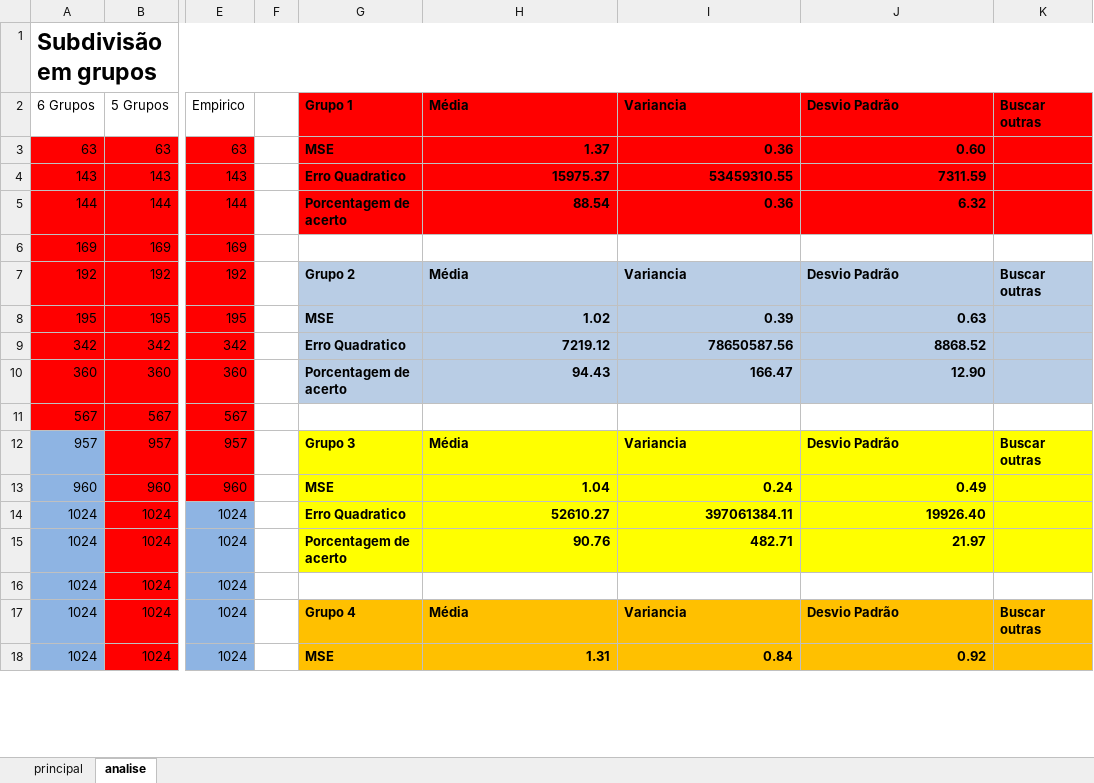
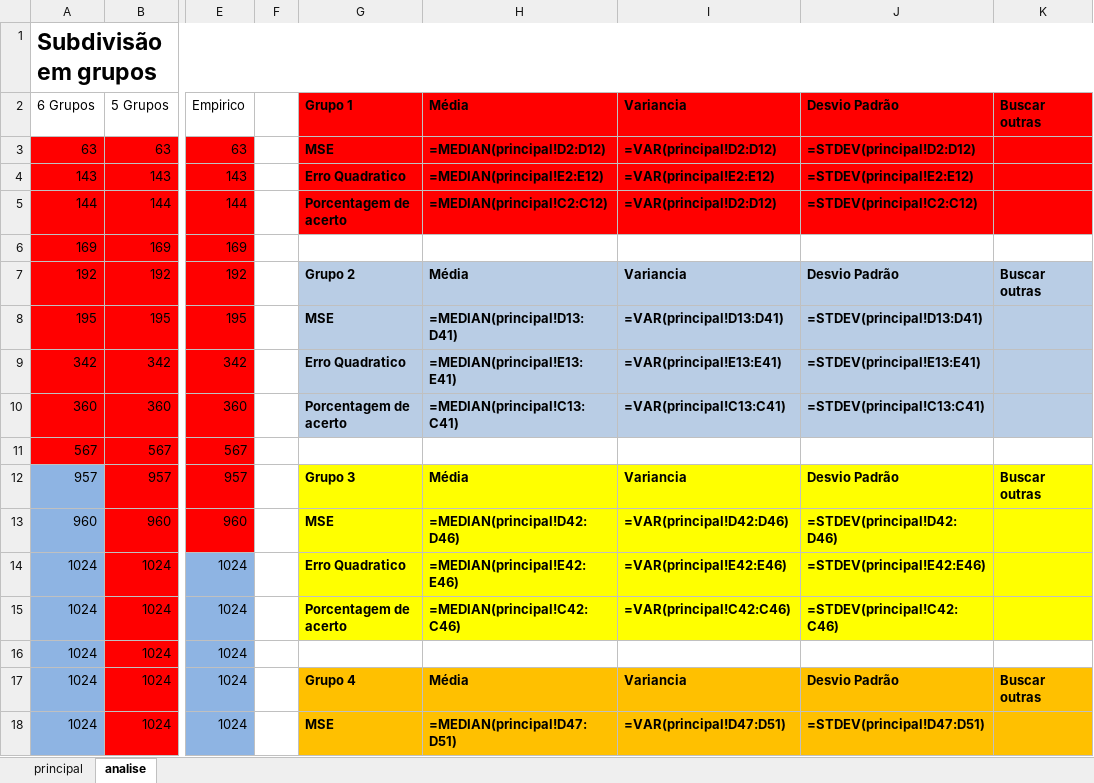
Before and after one commit to Vitor-Fazoli/Luminy, an Excel workbook: dados.xlsx, sheet analise, drawn as a sheet; only a part is shown, gaps mark what is left out; values as stored, in another font and other column widths than the file's, no borders; formulas without a stored value are shown as written; the diff covers the shown part only; the diff names each change by its address in the sheet, - before the commit and + after, or states it on an @@ line.

```diff
--- a/dados.xlsx (sheet analise)
+++ b/dados.xlsx (sheet analise)
-H3 (Média): 1.37
+H3 (Média): =MEDIAN(principal!D2:D12)
-I3 (Variancia): 0.36
+I3 (Variancia): =VAR(principal!D2:D12)
-J3 (Desvio Padrão): 0.60
+J3 (Desvio Padrão): =STDEV(principal!D2:D12)
-H4 (Média): 15975.37
+H4 (Média): =MEDIAN(principal!E2:E12)
-I4 (Variancia): 53459310.55
+I4 (Variancia): =VAR(principal!E2:E12)
-J4 (Desvio Padrão): 7311.59
+J4 (Desvio Padrão): =STDEV(principal!E2:E12)
-H5 (Média): 88.54
+H5 (Média): =MEDIAN(principal!C2:C12)
-I5 (Variancia): 0.36
+I5 (Variancia): =VAR(principal!D2:D12)
-J5 (Desvio Padrão): 6.32
+J5 (Desvio Padrão): =STDEV(principal!C2:C12)
-H8 (Média): 1.02
+H8 (Média): =MEDIAN(principal!D13:D41)
-I8 (Variancia): 0.39
+I8 (Variancia): =VAR(principal!D13:D41)
-J8 (Desvio Padrão): 0.63
+J8 (Desvio Padrão): =STDEV(principal!D13:D41)
-H9 (Média): 7219.12
+H9 (Média): =MEDIAN(principal!E13:E41)
-I9 (Variancia): 78650587.56
+I9 (Variancia): =VAR(principal!E13:E41)
-J9 (Desvio Padrão): 8868.52
+J9 (Desvio Padrão): =STDEV(principal!E13:E41)
-H10 (Média): 94.43
+H10 (Média): =MEDIAN(principal!C13:C41)
-I10 (Variancia): 166.47
+I10 (Variancia): =VAR(principal!C13:C41)
-J10 (Desvio Padrão): 12.90
+J10 (Desvio Padrão): =STDEV(principal!C13:C41)
-H13 (Média): 1.04
+H13 (Média): =MEDIAN(principal!D42:D46)
-I13 (Variancia): 0.24
+I13 (Variancia): =VAR(principal!D42:D46)
-J13 (Desvio Padrão): 0.49
+J13 (Desvio Padrão): =STDEV(principal!D42:D46)
-H14 (Média): 52610.27
+H14 (Média): =MEDIAN(principal!E42:E46)
-I14 (Variancia): 397061384.11
+I14 (Variancia): =VAR(principal!E42:E46)
-J14 (Desvio Padrão): 19926.40
+J14 (Desvio Padrão): =STDEV(principal!E42:E46)
-H15 (Média): 90.76
+H15 (Média): =MEDIAN(principal!C42:C46)
-I15 (Variancia): 482.71
+I15 (Variancia): =VAR(principal!C42:C46)
-J15 (Desvio Padrão): 21.97
+J15 (Desvio Padrão): =STDEV(principal!C42:C46)
-H18 (Média): 1.31
+H18 (Média): =MEDIAN(principal!D47:D51)
-I18 (Variancia): 0.84
+I18 (Variancia): =VAR(principal!D47:D51)
-J18 (Desvio Padrão): 0.92
+J18 (Desvio Padrão): =STDEV(principal!D47:D51)
```
Also changed, not shown: 3 added rows, 1 removed row and 27 edited cells elsewhere in this sheet, sheet principal, 1 other file.
